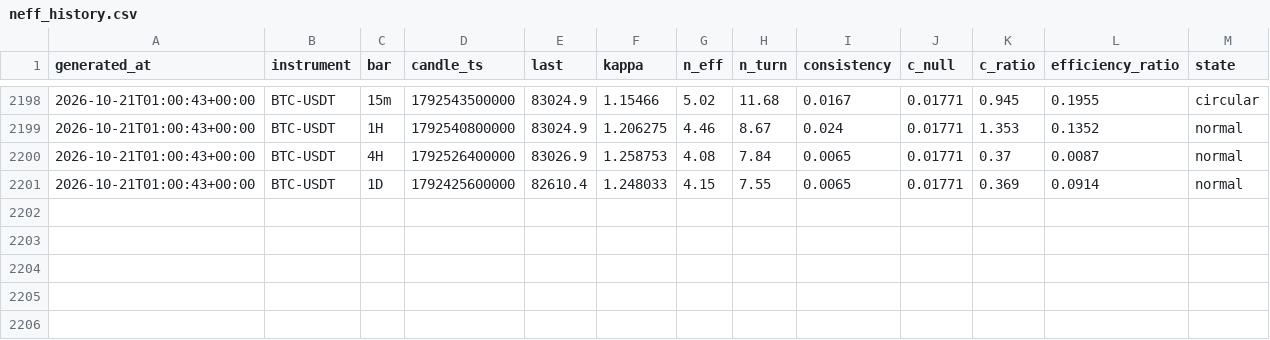
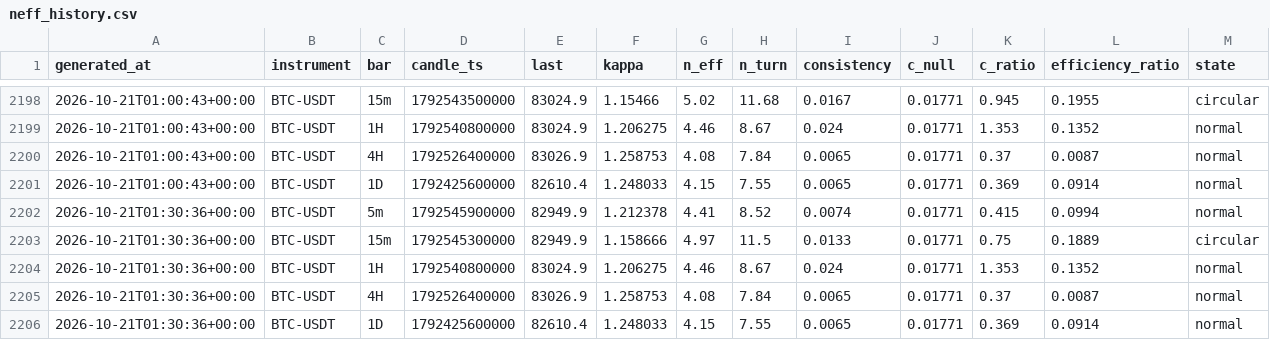
Before and after one commit to XOX2707/btc-neff, a CSV file: data/neff_history.csv, drawn as a sheet; only a part is shown, gaps mark what is left out.

```diff
--- a/data/neff_history.csv
+++ b/data/neff_history.csv
@@ -2201 +2201,6 @@ generated_at,instrument,bar,candle_ts,last,kappa,n_eff,n_turn,consistency,c_null
 2026-10-21T01:00:43+00:00,BTC-USDT,1D,1792425600000,82610.4,1.248033,4.15,7.55,0.0065,0.01771,0.369,0.0914,normal
+2026-10-21T01:30:36+00:00,BTC-USDT,5m,1792545900000,82949.9,1.212378,4.41,8.52,0.0074,0.01771,0.415,0.0994,normal
+2026-10-21T01:30:36+00:00,BTC-USDT,15m,1792545300000,82949.9,1.158666,4.97,11.5,0.0133,0.01771,0.75,0.1889,circular
+2026-10-21T01:30:36+00:00,BTC-USDT,1H,1792540800000,83024.9,1.206275,4.46,8.67,0.024,0.01771,1.353,0.1352,normal
+2026-10-21T01:30:36+00:00,BTC-USDT,4H,1792526400000,83026.9,1.258753,4.08,7.84,0.0065,0.01771,0.37,0.0087,normal
+2026-10-21T01:30:36+00:00,BTC-USDT,1D,1792425600000,82610.4,1.248033,4.15,7.55,0.0065,0.01771,0.369,0.0914,normal
```
Also changed, not shown: 1 other file.
